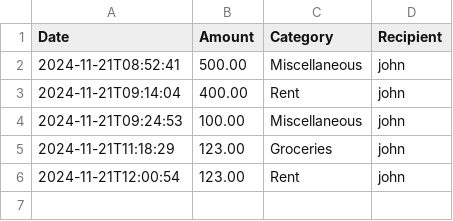
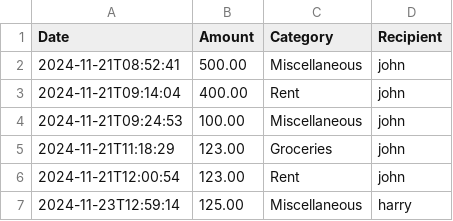
Before and after one commit to bilalrana8718/PursePro, a CSV file: bin/TransactionHistory.csv, drawn as a sheet; the diff names each change by its address in the sheet, - before the commit and + after, or states it on an @@ line.

```diff
--- a/bin/TransactionHistory.csv
+++ b/bin/TransactionHistory.csv
+row 7: 2024-11-23T12:59:14 | 125.00 | Miscellaneous | harry
```
Also changed, not shown: src/TransactionHistory.csv, 8 other files.
